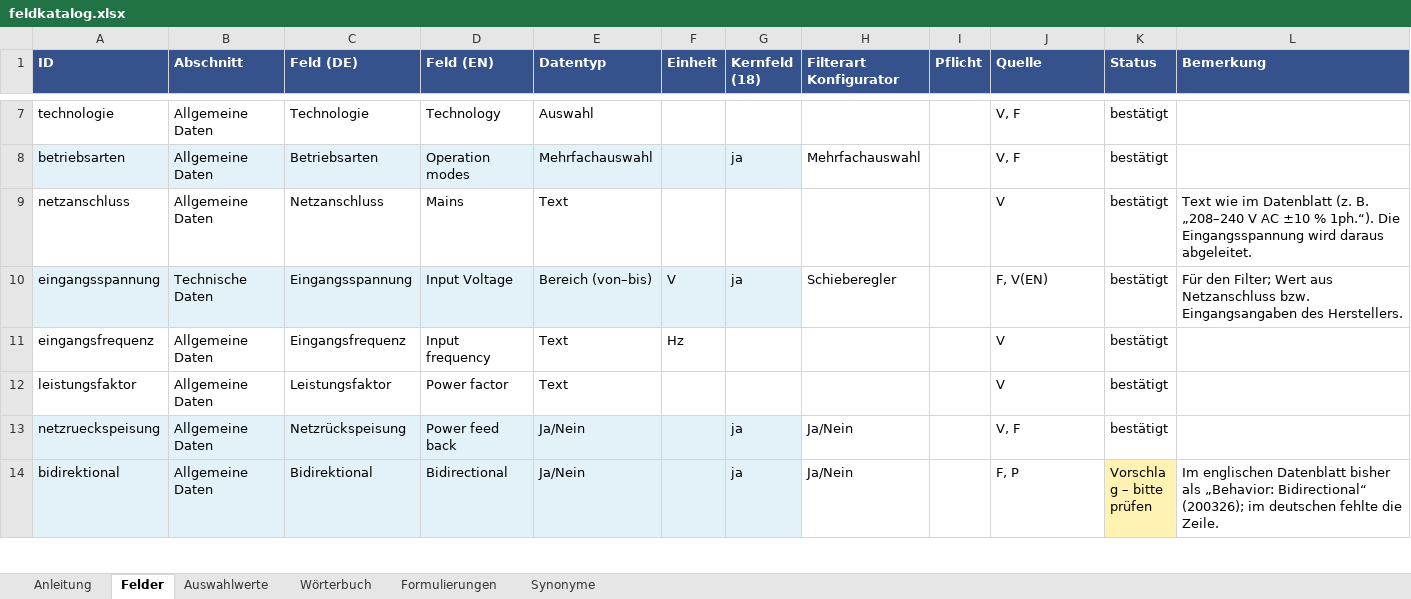
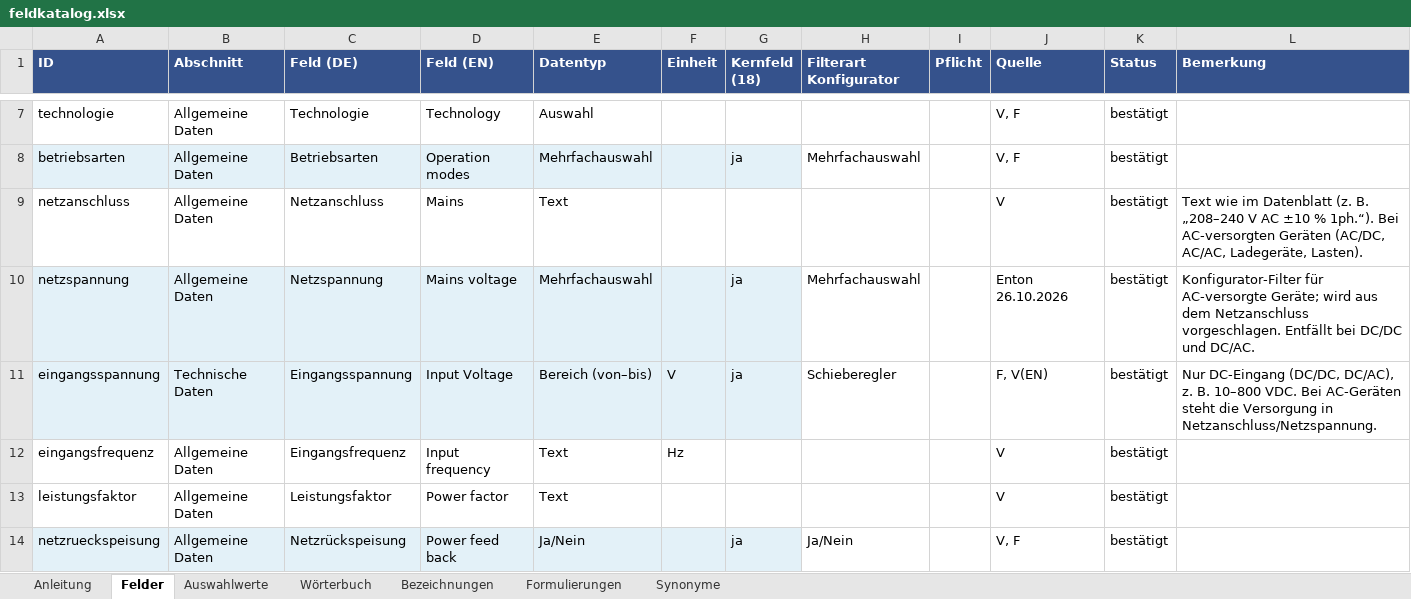
Before and after one commit to EntonJan/Datenblatt-Converter, an Excel workbook: katalog/feldkatalog.xlsx, sheet Felder, drawn as a sheet; only a part is shown, gaps mark what is left out; the shorter side is filled out with more unchanged rows; values as stored, in another font and other column widths than the file's, no borders; addresses are those after the commit; the diff names each change by its address in the sheet, - before the commit and + after, or states it on an @@ line.

```diff
--- a/katalog/feldkatalog.xlsx (sheet Felder)
+++ b/katalog/feldkatalog.xlsx (sheet Felder)
+sheet tab: Bezeichnungen
-L9 (Bemerkung): …% 1ph.“). Die Eingangsspannung wird daraus abgeleitet.
+L9 (Bemerkung): …% 1ph.“). Bei AC-versorgten Geräten (AC/DC, AC/AC, Ladegeräte, Lasten).
+row 10: netzspannung | Allgemeine Daten | Netzspannung | Mains voltage | Mehrfachauswahl |  | ja | Mehrfachauswahl |  | Enton 26.10.2026 | bestätigt | Konfigurator-Filter für AC-versorgte Geräte; wird aus dem Netzanschluss vorgeschlagen. Entfällt bei DC/DC und DC/AC.
-L11 (Bemerkung): Für den Filter; Wert aus Netzanschluss bzw. Eingangsangaben des Herstellers.
+L11 (Bemerkung): Nur DC-Eingang (DC/DC, DC/AC), z. B. 10–800 VDC. Bei AC-Geräten steht die Versorgung in Netzanschluss/Netzspannung.
```
Also changed, not shown: sheet Auswahlwerte, sheet Synonyme, sheet Anleitung, 14 other files.
